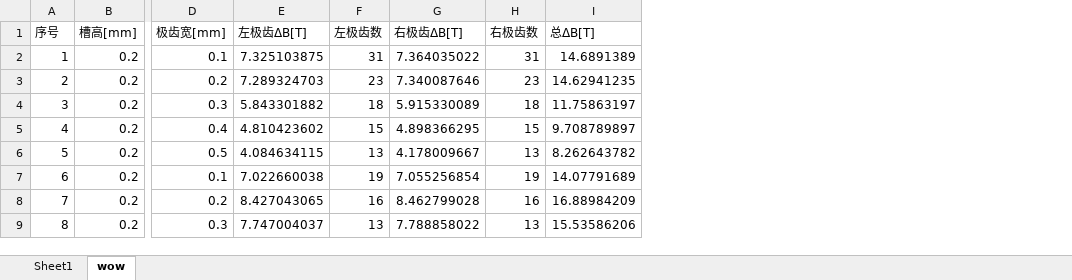
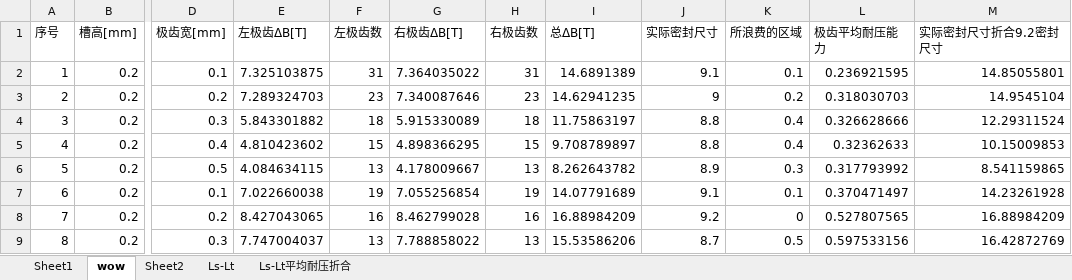
Before and after one commit to Epilogue1364/paper1, an Excel workbook: newRange/jx0.1-Length9.2-jxh0.2-1-jxw0.2-2-cw0.1-0.5normB.xlsx, sheet wow, drawn as a sheet; only a part is shown, gaps mark what is left out; values as stored, in another font and other column widths than the file's, no borders; the diff names each change by its address in the sheet, - before the commit and + after, or states it on an @@ line.

```diff
--- a/newRange/jx0.1-Length9.2-jxh0.2-1-jxw0.2-2-cw0.1-0.5normB.xlsx (sheet wow)
+++ b/newRange/jx0.1-Length9.2-jxh0.2-1-jxw0.2-2-cw0.1-0.5normB.xlsx (sheet wow)
+sheet tab: Sheet2
+sheet tab: Ls-Lt
+sheet tab: Ls-Lt平均耐压折合
+column J (实际密封尺寸), rows 2-9: 9.1 | 9 | 8.8 | 8.8 | 8.9 | 9.1 | 9.2 | 8.7
+column K (所浪费的区域), rows 2-9: 0.1 | 0.2 | 0.4 | 0.4 | 0.3 | 0.1 | 0 | 0.5
+column L (极齿平均耐压能力), rows 2-9: 0.236921595 | 0.318030703 | 0.326628666 | 0.32362633 | 0.317793992 | 0.370471497 | 0.527807565 | 0.597533156
+column M (实际密封尺寸折合9.2密封尺寸), rows 2-9: 14.85055801 | 14.9545104 | 12.29311524 | 10.15009853 | 8.541159865 | 14.23261928 | 16.88984209 | 16.42872769
```
Also changed, not shown: 43 other files.
